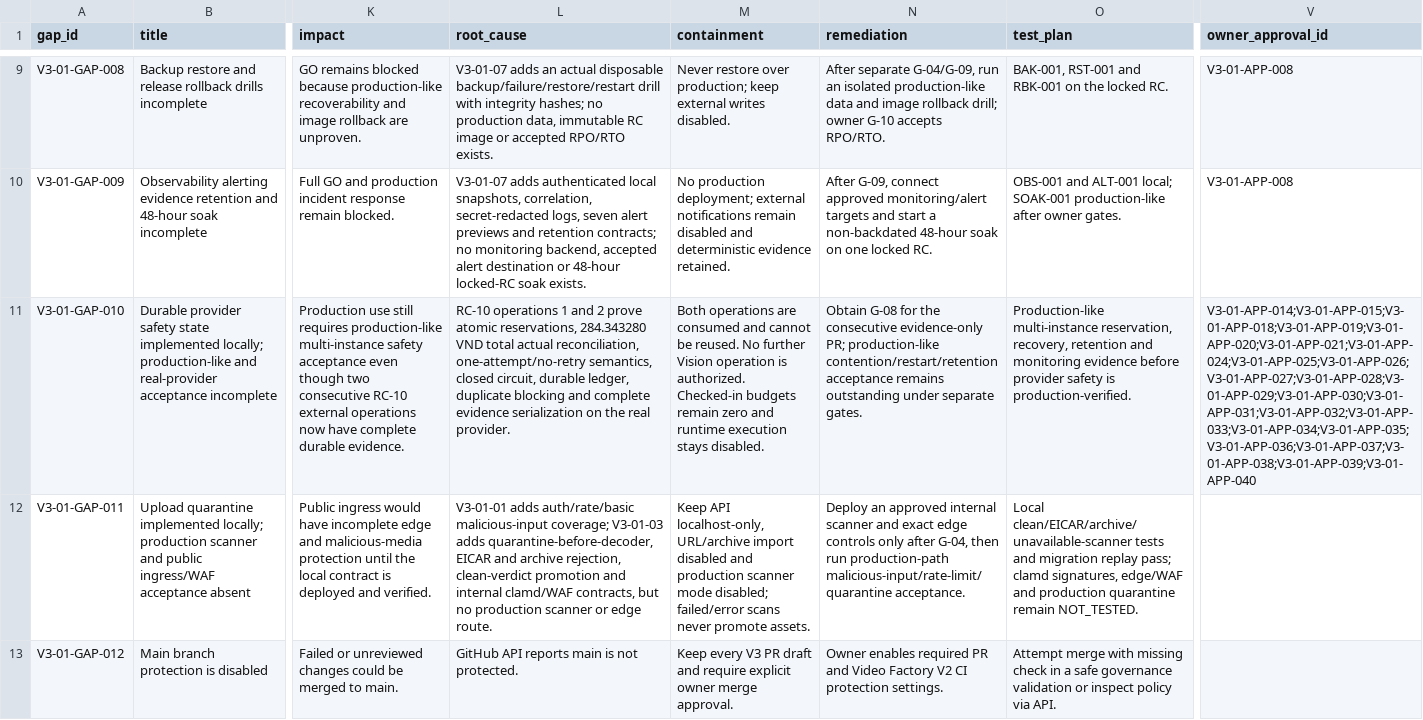
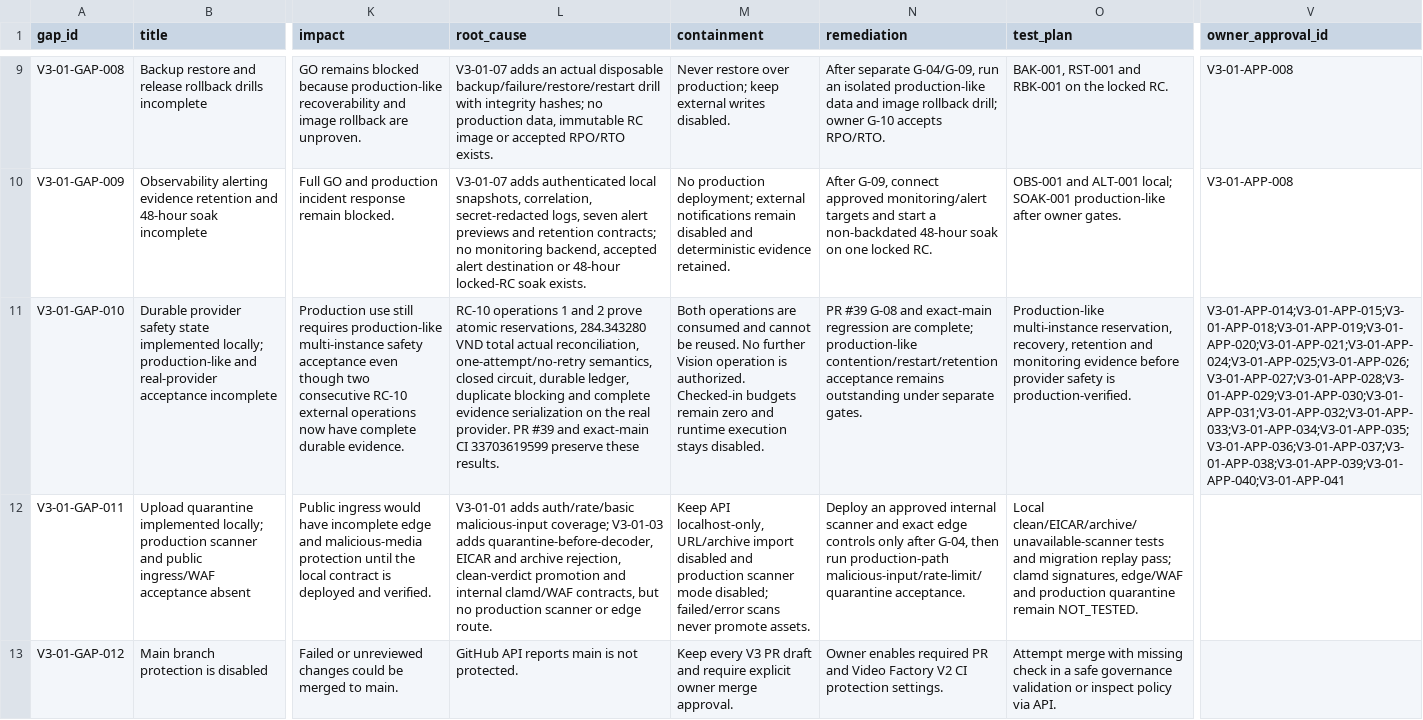
Before and after one commit to vangnguyen/npd-video-factory-v2, a CSV file: docs/acceptance/v3-01/13_GAP_REGISTER.csv, drawn as a sheet; only a part is shown, gaps mark what is left out; the diff covers the shown part only; the diff names each change by its address in the sheet, - before the commit and + after, or states it on an @@ line.

```diff
--- a/docs/acceptance/v3-01/13_GAP_REGISTER.csv
+++ b/docs/acceptance/v3-01/13_GAP_REGISTER.csv
-L11 (root_cause): …real provider.
+L11 (root_cause): …real provider. PR #39 and exact-main CI 33703619599 preserve these results.
-N11 (remediation): Obtain G-08 for the consecutive evidence-only PR; production-like contention/restart/retention…
+N11 (remediation): PR #39 G-08 and exact-main regression are complete; production-like contention/restart/retention…
-V11 (owner_approval_id): V3-01-APP-014;V3-01-APP-015;V3-01-APP-018;V3-01-APP-019;V3-01-APP-020;V3-01-APP-021;V3-01-APP-024;V3-01-APP-025;V3-01-APP-026;V3-01-APP-027;V3-01-APP-028;V3-01-APP-029;V3-01-APP-030;V3-01-APP-031;V3-01-APP-032;V3-01-APP-033;V3-01-APP-034;V3-01-APP-035;V3-01-APP-036;V3-01-APP-037;V3-01-APP-038;V3-01-APP-039;V3-01-APP-040
+V11 (owner_approval_id): V3-01-APP-014;V3-01-APP-015;V3-01-APP-018;V3-01-APP-019;V3-01-APP-020;V3-01-APP-021;V3-01-APP-024;V3-01-APP-025;V3-01-APP-026;V3-01-APP-027;V3-01-APP-028;V3-01-APP-029;V3-01-APP-030;V3-01-APP-031;V3-01-APP-032;V3-01-APP-033;V3-01-APP-034;V3-01-APP-035;V3-01-APP-036;V3-01-APP-037;V3-01-APP-038;V3-01-APP-039;V3-01-APP-040;V3-01-APP-041
```
Also changed, not shown: 10 edited cells elsewhere in this file, docs/acceptance/v3-01/02_ACCEPTANCE_MATRIX.csv, 10 other files.
